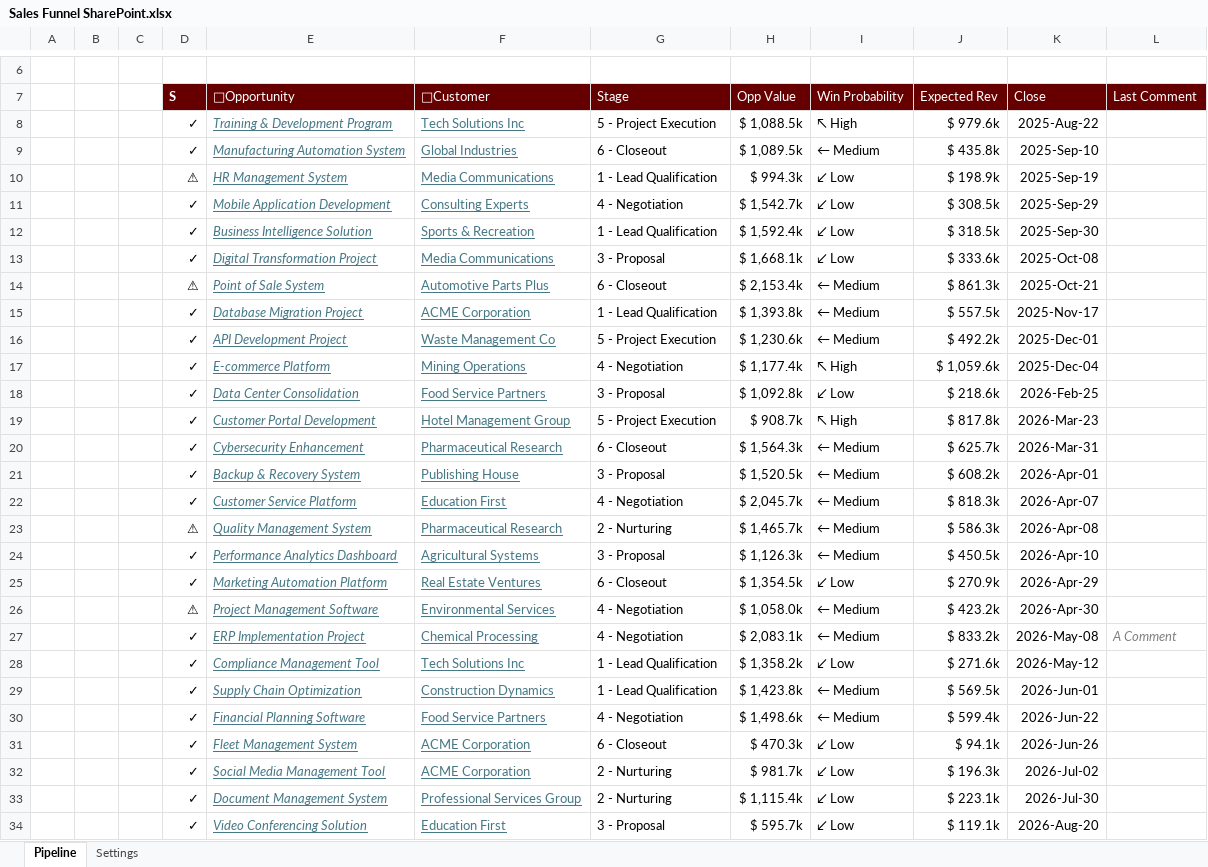
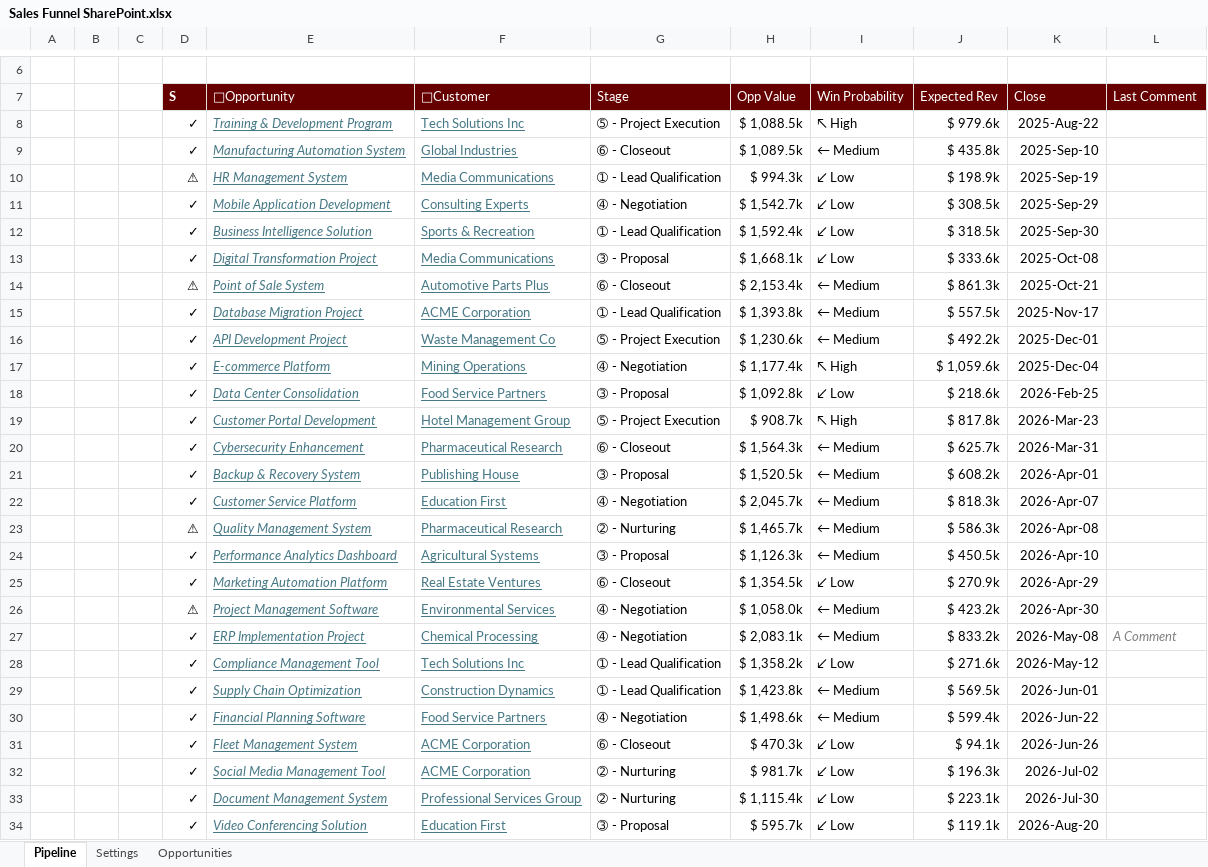
Before and after one commit to pgaljan/funneler, an Excel workbook: frontend/Sales Funnel SharePoint.xlsx, sheet Pipeline, drawn as a sheet; only a part is shown, gaps mark what is left out; values as stored, in another font and other column widths than the file's, no borders; charts and pictures and conditional formats and table styles not drawn; the diff covers the shown part only; the diff names each change by its address in the sheet, - before the commit and + after, or states it on an @@ line.

Commit message:
stage icons

```diff
--- a/frontend/Sales Funnel SharePoint.xlsx (sheet Pipeline)
+++ b/frontend/Sales Funnel SharePoint.xlsx (sheet Pipeline)
@@ sheet tab unhidden: Opportunities @@
-G8 (Stage): 5 - Project Execution
+G8 (Stage): ➄ - Project Execution
-G9 (Stage): 6 - Closeout
+G9 (Stage): ➅ - Closeout
-G10 (Stage): 1 - Lead Qualification
+G10 (Stage): ➀ - Lead Qualification
-G11 (Stage): 4 - Negotiation
+G11 (Stage): ➃ - Negotiation
-G12 (Stage): 1 - Lead Qualification
+G12 (Stage): ➀ - Lead Qualification
-G13 (Stage): 3 - Proposal
+G13 (Stage): ➂ - Proposal
-G14 (Stage): 6 - Closeout
+G14 (Stage): ➅ - Closeout
-G15 (Stage): 1 - Lead Qualification
+G15 (Stage): ➀ - Lead Qualification
-G16 (Stage): 5 - Project Execution
+G16 (Stage): ➄ - Project Execution
-G17 (Stage): 4 - Negotiation
+G17 (Stage): ➃ - Negotiation
-G18 (Stage): 3 - Proposal
+G18 (Stage): ➂ - Proposal
-G19 (Stage): 5 - Project Execution
+G19 (Stage): ➄ - Project Execution
-G20 (Stage): 6 - Closeout
+G20 (Stage): ➅ - Closeout
-G21 (Stage): 3 - Proposal
+G21 (Stage): ➂ - Proposal
-G22 (Stage): 4 - Negotiation
+G22 (Stage): ➃ - Negotiation
-G23 (Stage): 2 - Nurturing
+G23 (Stage): ➁ - Nurturing
-G24 (Stage): 3 - Proposal
+G24 (Stage): ➂ - Proposal
-G25 (Stage): 6 - Closeout
+G25 (Stage): ➅ - Closeout
-G26:G27 (Stage): 4 - Negotiation
+G26:G27 (Stage): ➃ - Negotiation
-G28:G29 (Stage): 1 - Lead Qualification
+G28:G29 (Stage): ➀ - Lead Qualification
-G30 (Stage): 4 - Negotiation
+G30 (Stage): ➃ - Negotiation
-G31 (Stage): 6 - Closeout
+G31 (Stage): ➅ - Closeout
-G32:G33 (Stage): 2 - Nurturing
+G32:G33 (Stage): ➁ - Nurturing
-G34 (Stage): 3 - Proposal
+G34 (Stage): ➂ - Proposal
```
Also changed, not shown: 13 edited cells elsewhere in this sheet, sheet Settings, charts or pictures.
